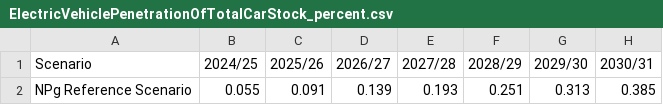
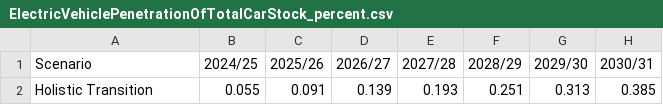
Before and after one commit to hallidaydaniel/dfes, a CSV file: 2026-DFES/data/graphs/ElectricVehiclePenetrationOfTotalCarStock_percent.csv, drawn as a sheet; only a part is shown; the diff names each change by its address in the sheet, - before the commit and + after, or states it on an @@ line.

Commit message:
Hide Falling Behind and Reference scenarios
Apply the hidden flag, comment out the two scenario cards, switch the intro copy to three scenarios, and regenerate the graphs. Align the network section slug and title in index.json with the generated page.

```diff
--- a/2026-DFES/data/graphs/ElectricVehiclePenetrationOfTotalCarStock_percent.csv
+++ b/2026-DFES/data/graphs/ElectricVehiclePenetrationOfTotalCarStock_percent.csv
-A2 (Scenario): NPg Reference Scenario
+A2 (Scenario): Holistic Transition
```
Also changed, not shown: 15 other files.
